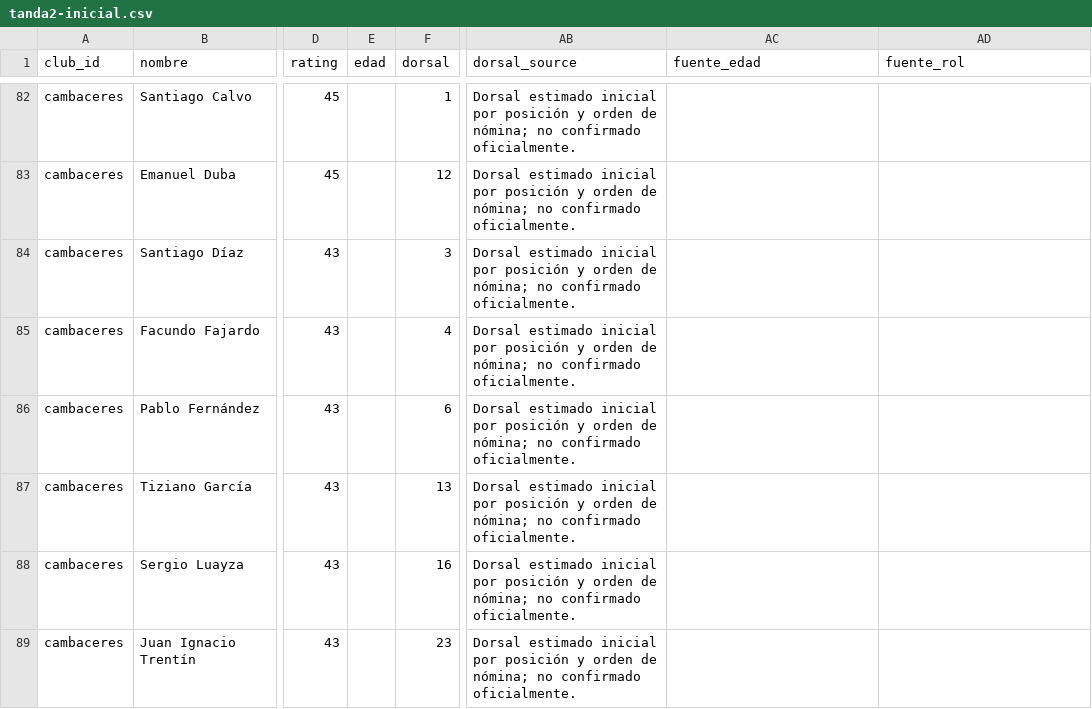
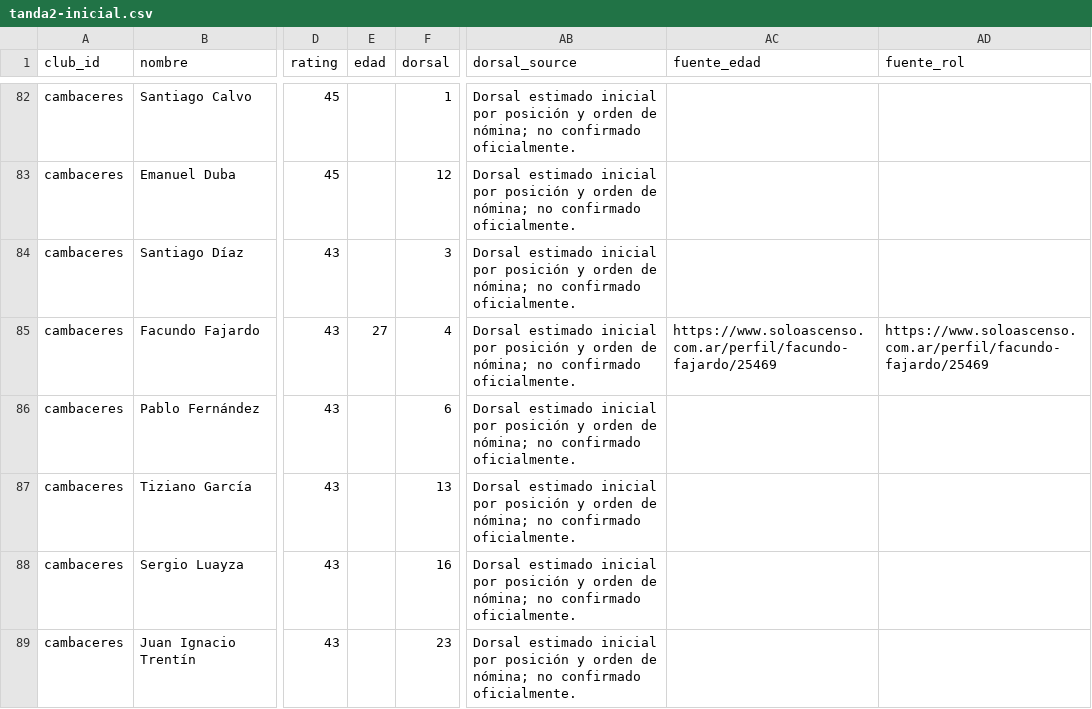
Before and after one commit to carp1901/liga-fc1, a CSV file: planteles/borradores/primera-c-2026/tanda2-inicial.csv, drawn as a sheet; only a part is shown, gaps mark what is left out; the diff names each change by its address in the sheet, - before the commit and + after, or states it on an @@ line.

Commit message:
Completar edad confirmada de Facundo Fajardo

```diff
--- a/planteles/borradores/primera-c-2026/tanda2-inicial.csv
+++ b/planteles/borradores/primera-c-2026/tanda2-inicial.csv
-E85 (edad): (empty)
+E85 (edad): 27
-AC85 (fuente_edad): (empty)
+AC85 (fuente_edad): https://www.soloascenso.com.ar/perfil/facundo-fajardo/25469
-AD85 (fuente_rol): (empty)
+AD85 (fuente_rol): https://www.soloascenso.com.ar/perfil/facundo-fajardo/25469
```
